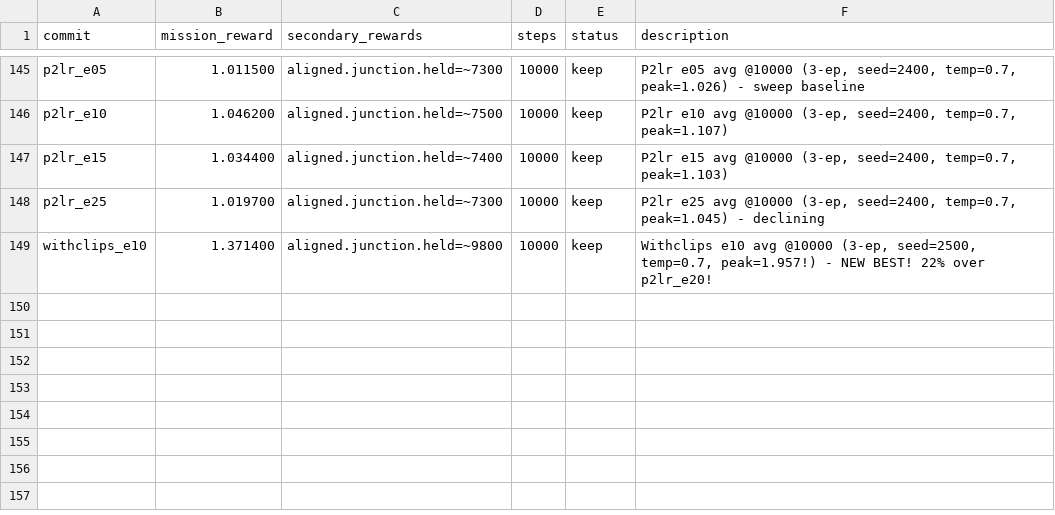
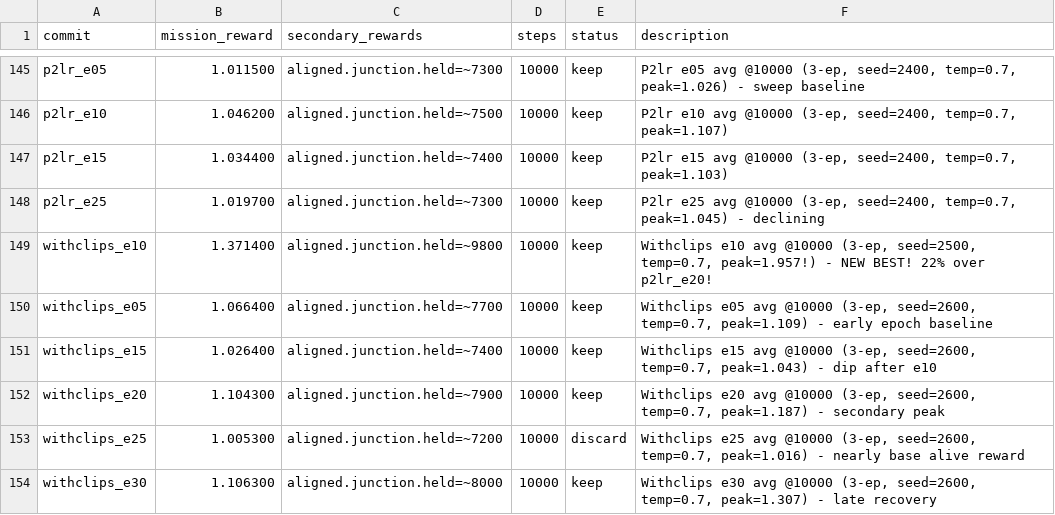
Before and after one commit to SolbiatiAlessandro/cogames, a TSV file: docs/results_claude-amazing-meitner-9HeB9.tsv, drawn as a sheet; only a part is shown, gaps mark what is left out.

```diff
--- a/docs/results_claude-amazing-meitner-9HeB9.tsv
+++ b/docs/results_claude-amazing-meitner-9HeB9.tsv
@@ -149 +149,6 @@ p2lr_e25	1.019700	aligned.junction.held=~7300	10000	keep	P2lr e25 avg @10000 (3-
 withclips_e10	1.371400	aligned.junction.held=~9800	10000	keep	Withclips e10 avg @10000 (3-ep, seed=2500, temp=0.7, peak=1.957!) - NEW BEST! 22% over p2lr_e20!
+withclips_e05	1.066400	aligned.junction.held=~7700	10000	keep	Withclips e05 avg @10000 (3-ep, seed=2600, temp=0.7, peak=1.109) - early epoch baseline
+withclips_e15	1.026400	aligned.junction.held=~7400	10000	keep	Withclips e15 avg @10000 (3-ep, seed=2600, temp=0.7, peak=1.043) - dip after e10
+withclips_e20	1.104300	aligned.junction.held=~7900	10000	keep	Withclips e20 avg @10000 (3-ep, seed=2600, temp=0.7, peak=1.187) - secondary peak
+withclips_e25	1.005300	aligned.junction.held=~7200	10000	discard	Withclips e25 avg @10000 (3-ep, seed=2600, temp=0.7, peak=1.016) - nearly base alive reward
+withclips_e30	1.106300	aligned.junction.held=~8000	10000	keep	Withclips e30 avg @10000 (3-ep, seed=2600, temp=0.7, peak=1.307) - late recovery
```
Also changed, not shown: 1 other file.
